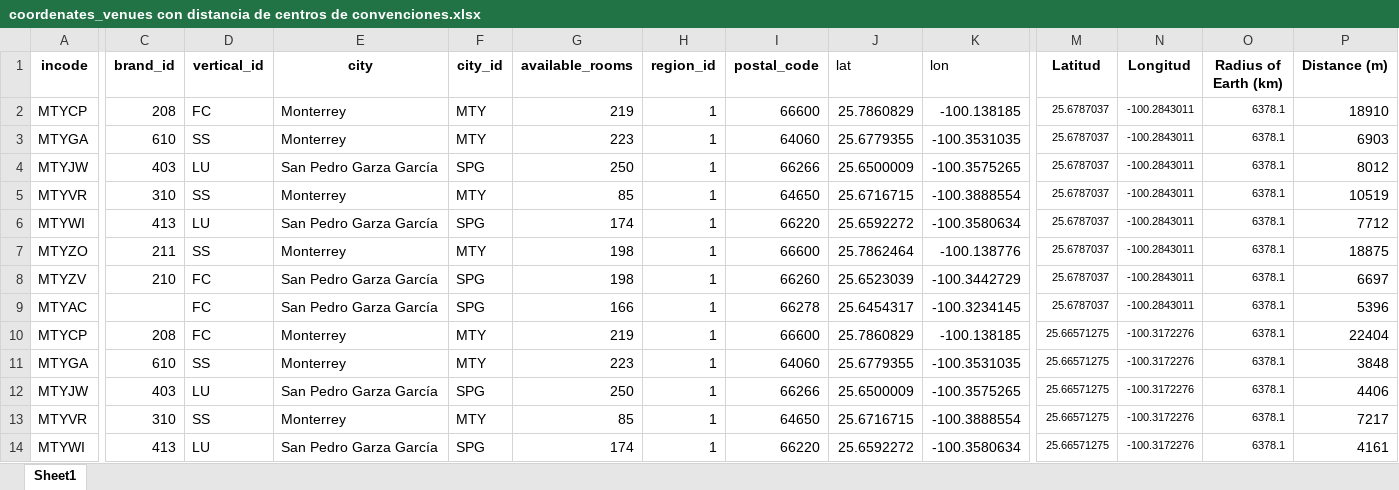
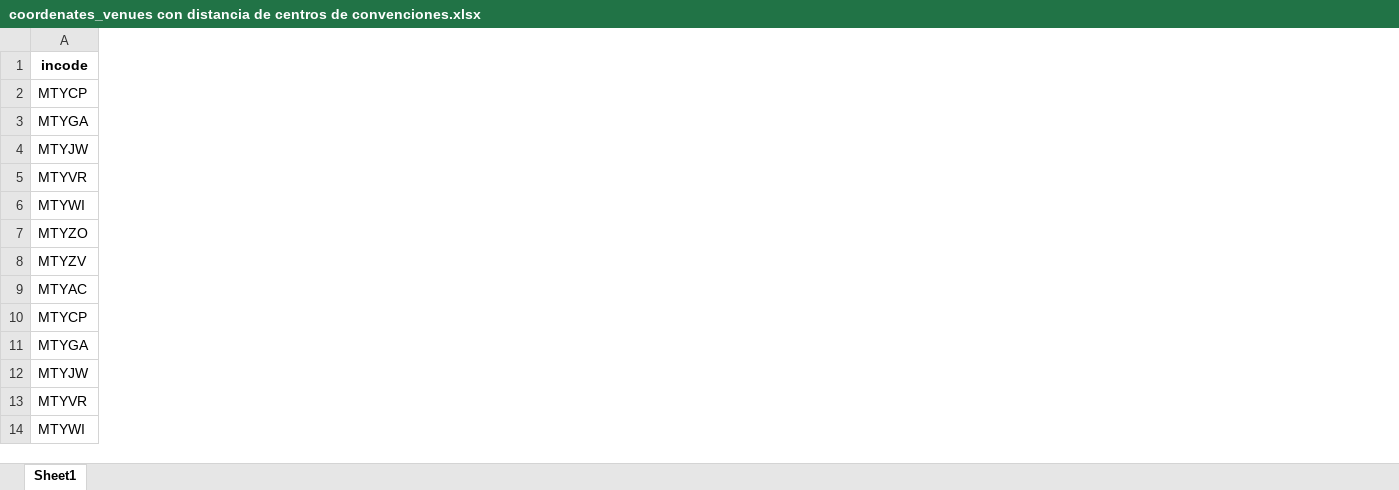
Before and after one commit to fortumtzv/fortumtzv.github.io, an Excel workbook: coordenates_venues con distancia de centros de convenciones.xlsx, sheet Sheet1, drawn as a sheet; only a part is shown, gaps mark what is left out; values as stored, in another font and other column widths than the file's, no borders; removed rows and columns are numbered as before the commit, all else as after; the diff covers the shown part only; the diff names each change by its address in the sheet, - before the commit and + after, or states it on an @@ line.

```diff
--- a/coordenates_venues con distancia de centros de convenciones.xlsx (sheet Sheet1)
+++ b/coordenates_venues con distancia de centros de convenciones.xlsx (sheet Sheet1)
-column C (brand_id), rows 2-14: 208 | 610 | 403 | 310 | 413 | 211 | 210 |  | 208 | 610 | 403 | 310 | 413
-column D (vertical_id), rows 2-14: FC | SS | LU | SS | LU | SS | FC | FC | FC | SS | LU | SS | LU
-column E (city), rows 2-14: Monterrey | Monterrey | San Pedro Garza García | Monterrey | San Pedro Garza García | Monterrey | San Pedro Garza García | San Pedro Garza García | Monterrey | Monterrey | San Pedro Garza García | Monterrey | San Pedro Garza García
-column F (city_id), rows 2-14: MTY | MTY | SPG | MTY | SPG | MTY | SPG | SPG | MTY | MTY | SPG | MTY | SPG
-column G (available_rooms), rows 2-14: 219 | 223 | 250 | 85 | 174 | 198 | 198 | 166 | 219 | 223 | 250 | 85 | 174
-column H (region_id), rows 2-14: all 1
-column I (postal_code), rows 2-14: 66600 | 64060 | 66266 | 64650 | 66220 | 66600 | 66260 | 66278 | 66600 | 64060 | 66266 | 64650 | 66220
-column J (lat), rows 2-14: 25.7860829 | 25.6779355 | 25.6500009 | 25.6716715 | 25.6592272 | 25.7862464 | 25.6523039 | 25.6454317 | 25.7860829 | 25.6779355 | 25.6500009 | 25.6716715 | 25.6592272
-column K (lon), rows 2-14: -100.138185 | -100.3531035 | -100.3575265 | -100.3888554 | -100.3580634 | -100.138776 | -100.3442729 | -100.3234145 | -100.138185 | -100.3531035 | -100.3575265 | -100.3888554 | -100.3580634
-column M (Latitud), rows 2-14: 25.6787037 | 25.6787037 | 25.6787037 | 25.6787037 | 25.6787037 | 25.6787037 | 25.6787037 | 25.6787037 | 25.66571275 | 25.66571275 | 25.66571275 | 25.66571275 | 25.66571275
-column N (Longitud), rows 2-14: -100.2843011 | -100.2843011 | -100.2843011 | -100.2843011 | -100.2843011 | -100.2843011 | -100.2843011 | -100.2843011 | -100.3172276 | -100.3172276 | -100.3172276 | -100.3172276 | -100.3172276
-column O (Radius of Earth (km)), rows 2-14: all 6378.1
-column P (Distance (m)), rows 2-14: 18910 | 6903 | 8012 | 10519 | 7712 | 18875 | 6697 | 5396 | 22404 | 3848 | 4406 | 7217 | 4161
```
Also changed, not shown: 1 added column, 1 removed column and 1 edited cell elsewhere in this sheet, 6 other files.
